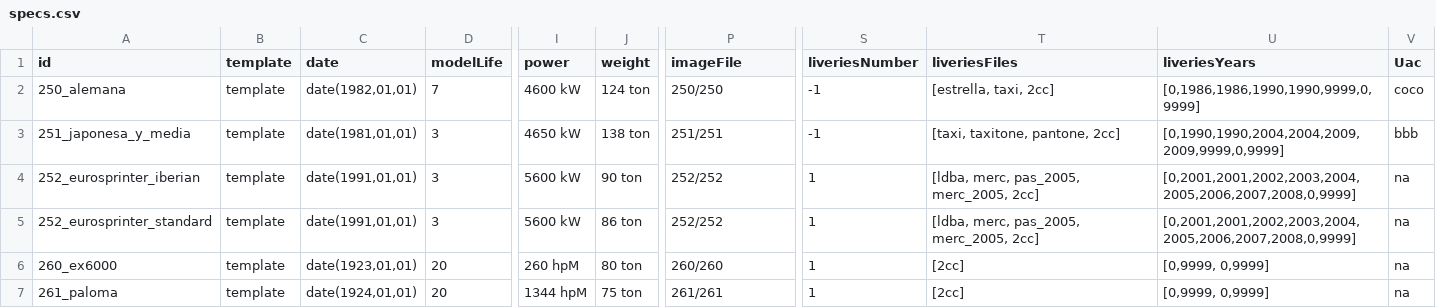
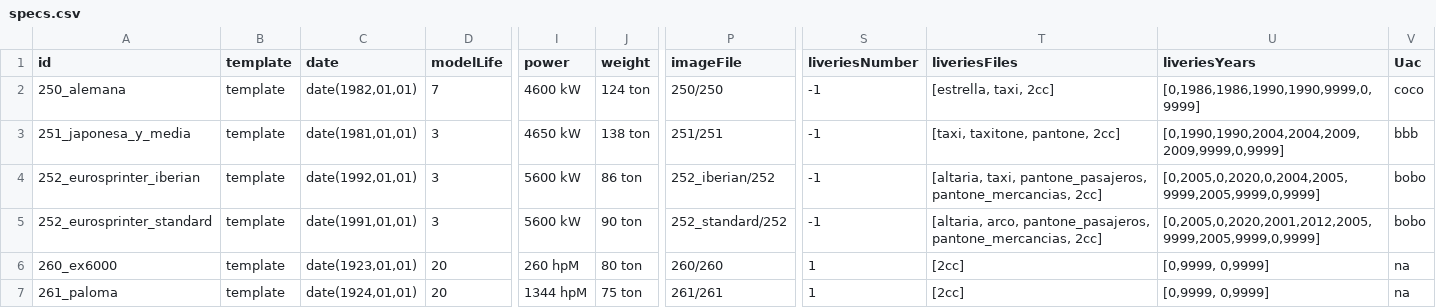
Before and after one commit to spainishset/spainset-engines, a CSV file: src/single/specs.csv, drawn as a sheet; only a part is shown, gaps mark what is left out; the diff names each change by its address in the sheet, - before the commit and + after, or states it on an @@ line.

```diff
--- a/src/single/specs.csv
+++ b/src/single/specs.csv
-C4 (date): date(1991,01,01)
+C4 (date): date(1992,01,01)
-J4 (weight): 90 ton
+J4 (weight): 86 ton
-P4 (imageFile): 252/252
+P4 (imageFile): 252_iberian/252
-S4:S5 (liveriesNumber): 1
+S4:S5 (liveriesNumber): -1
-T4 (liveriesFiles): [ldba, merc, pas_2005, merc_2005, 2cc]
+T4 (liveriesFiles): [altaria, taxi, pantone_pasajeros, pantone_mercancias, 2cc]
-U4 (liveriesYears): [0,2001,2001,2002,2003,2004,2005,2006,2007,2008,0,9999]
+U4 (liveriesYears): [0,2005,0,2020,0,2004,2005,9999,2005,9999,0,9999]
-V4:V5 (Uac): na
+V4:V5 (Uac): bobo
-J5 (weight): 86 ton
+J5 (weight): 90 ton
-P5 (imageFile): 252/252
+P5 (imageFile): 252_standard/252
-T5 (liveriesFiles): [ldba, merc, pas_2005, merc_2005, 2cc]
+T5 (liveriesFiles): [altaria, arco, pantone_pasajeros, pantone_mercancias, 2cc]
-U5 (liveriesYears): [0,2001,2001,2002,2003,2004,2005,2006,2007,2008,0,9999]
+U5 (liveriesYears): [0,2005,0,2020,2001,2012,2005,9999,2005,9999,0,9999]
```
Also changed, not shown: 40 other files.
